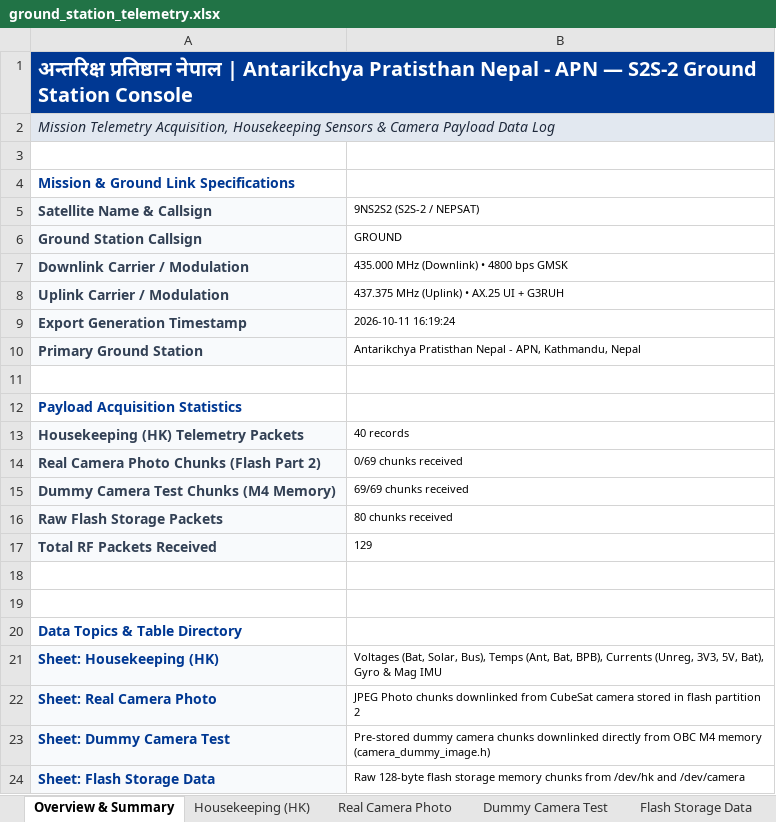
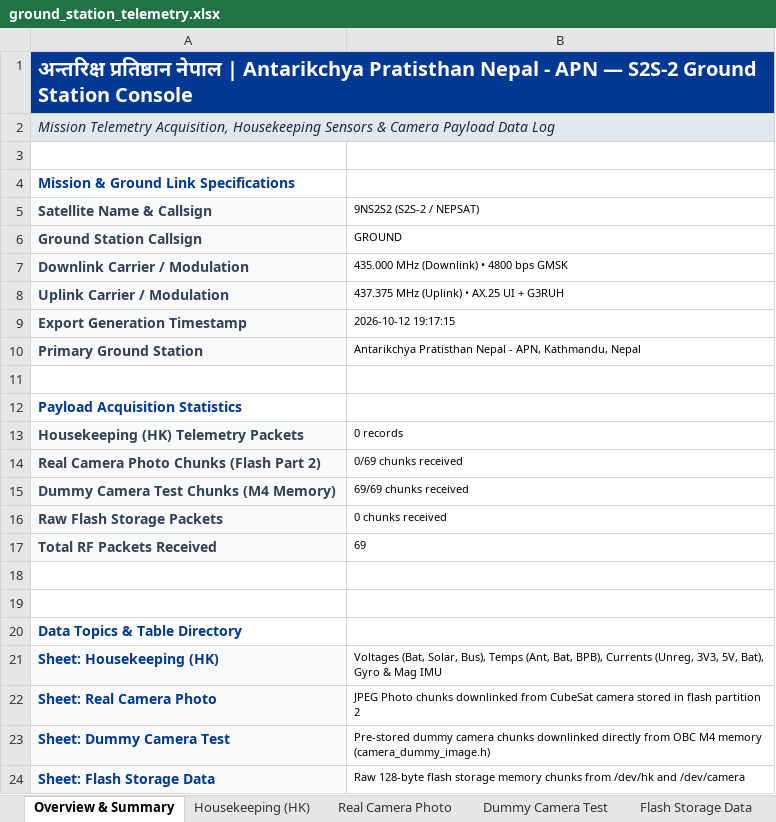
Before and after one commit to PrmBRana/13dBm_Tx_5V_PA_Test_STM32Wl55_LP, an Excel workbook: Ground_Station/ground_station_telemetry.xlsx, sheet Overview & Summary, drawn as a sheet; values as stored, in another font and other column widths than the file's, no borders; the diff names each change by its address in the sheet, - before the commit and + after, or states it on an @@ line.

```diff
--- a/Ground_Station/ground_station_telemetry.xlsx (sheet Overview & Summary)
+++ b/Ground_Station/ground_station_telemetry.xlsx (sheet Overview & Summary)
-B9 (9NS2S2 (S2S-2 / NEPSAT)): 2026-10-11 16:19:24
+B9 (9NS2S2 (S2S-2 / NEPSAT)): 2026-10-12 19:17:15
-B13 (9NS2S2 (S2S-2 / NEPSAT)): 40 records
+B13 (9NS2S2 (S2S-2 / NEPSAT)): 0 records
-B16 (9NS2S2 (S2S-2 / NEPSAT)): 80 chunks received
+B16 (9NS2S2 (S2S-2 / NEPSAT)): 0 chunks received
-B17 (9NS2S2 (S2S-2 / NEPSAT)): 129
+B17 (9NS2S2 (S2S-2 / NEPSAT)): 69
```
Also changed, not shown: sheet Housekeeping (HK), sheet Flash Storage Data, sheet Dummy Camera Test, 21 other files.
